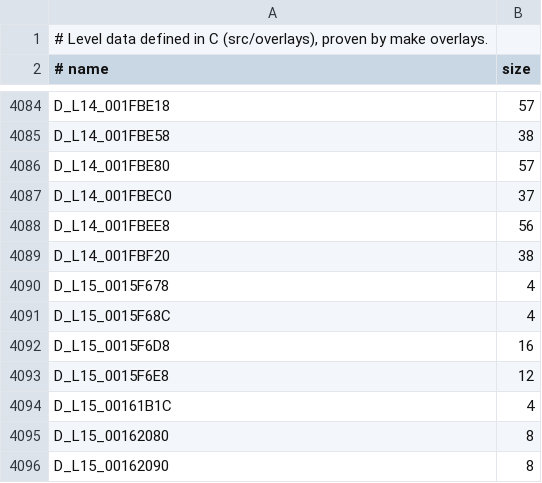
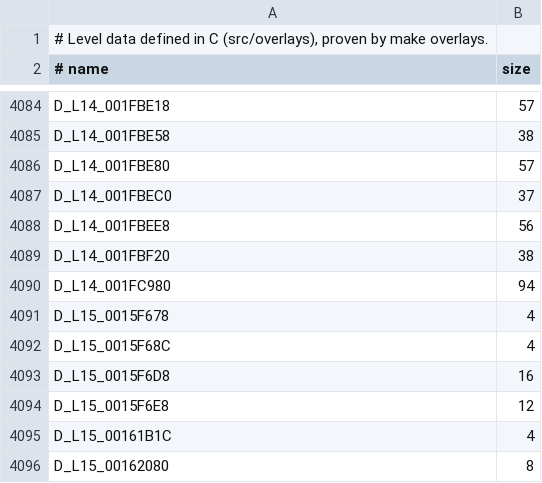
Before and after one commit to lombyte-project/Lombyte, a TSV file: config/overlays/us/data.tsv, drawn as a sheet; only a part is shown, gaps mark what is left out; the shorter side is filled out with more unchanged rows; the diff names each change by its address in the sheet, - before the commit and + after, or states it on an @@ line.

Commit message:
decomp: move D_L14_001FC980 into src/overlays/l14/gameplay/entities/jet.c

```diff
--- a/config/overlays/us/data.tsv
+++ b/config/overlays/us/data.tsv
+row 4090: D_L14_001FC980 | 94
```
Also changed, not shown: 1 other file.
